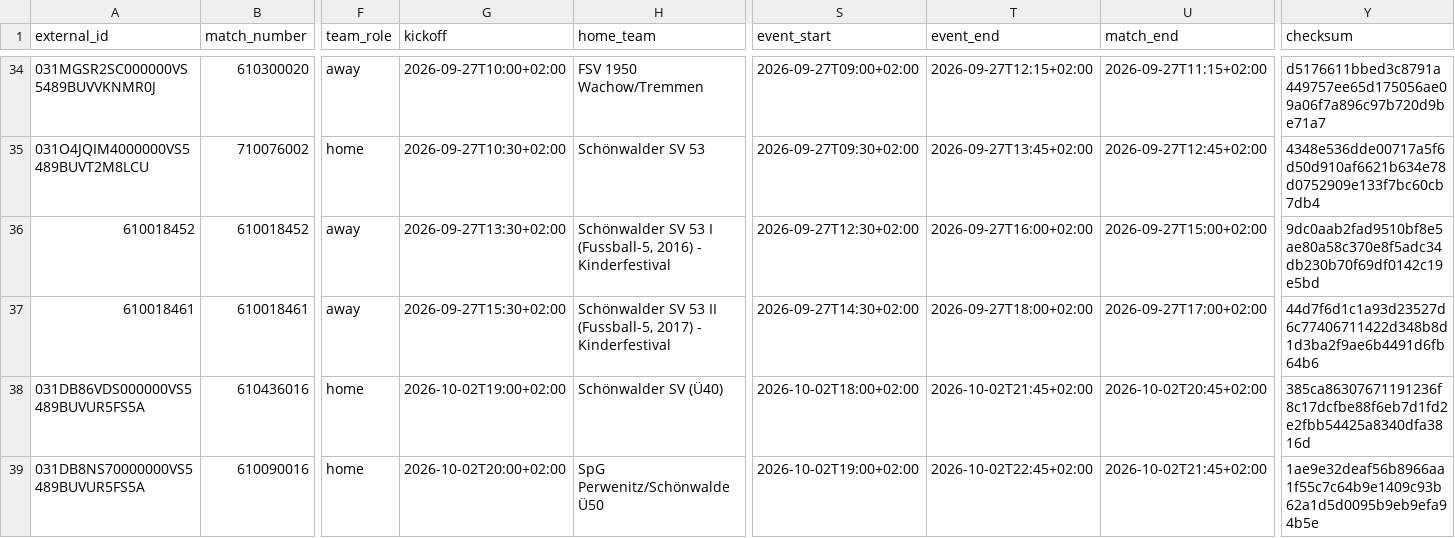
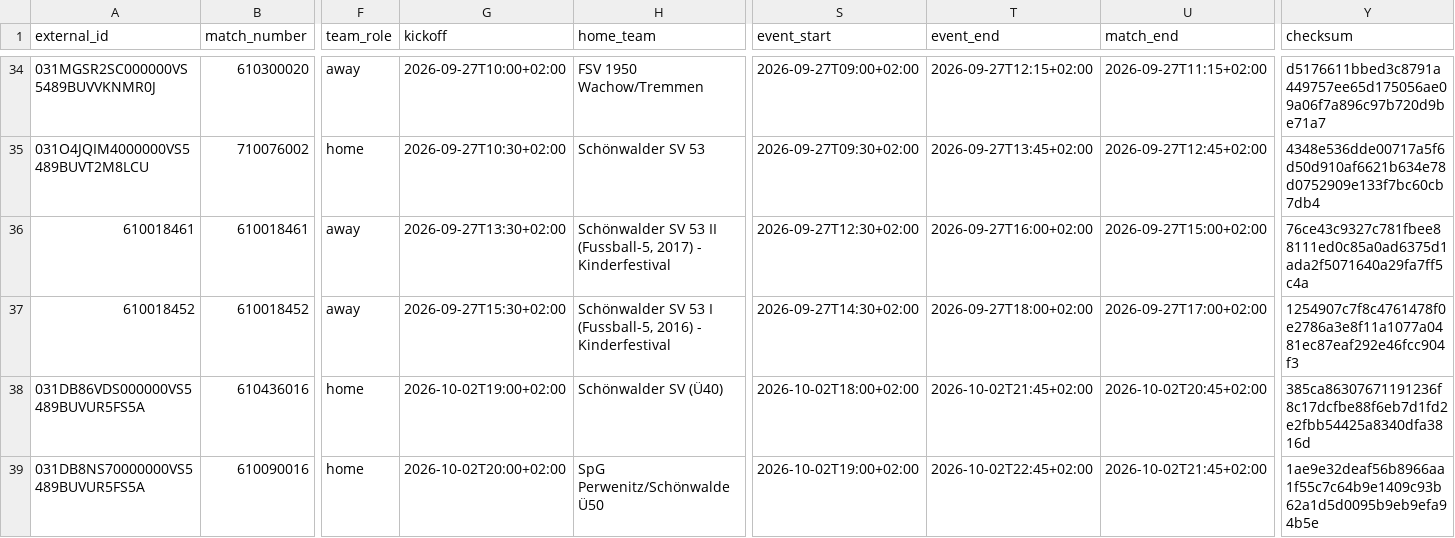
Before and after one commit to Rohdeo87/ssv53-heimspiele, a CSV file: public/appack_preview.csv, drawn as a sheet; only a part is shown, gaps mark what is left out; removed rows and columns are numbered as before the commit, all else as after; rows hold the shown columns only; the diff names each change by its address in the sheet, - before the commit and + after, or states it on an @@ line.

```diff
--- a/public/appack_preview.csv
+++ b/public/appack_preview.csv
-row 36: 610018452 | 610018452 | away | 2026-09-27T13:30+02:00 | Schönwalder SV 53 I (Fussball-5, 2016) - Kinderfestival | 2026-09-27T12:30+02:00 | 2026-09-27T16:00+02:00 | 2026-09-27T15:00+02:00 | 9dc0aab2fad9510bf8e5ae80a58c370e8f5adc34db230b70f69df0142c19e5bd
-G36 (kickoff): 2026-09-27T15:30+02:00
+G36 (kickoff): 2026-09-27T13:30+02:00
-S36 (event_start): 2026-09-27T14:30+02:00
+S36 (event_start): 2026-09-27T12:30+02:00
-T36 (event_end): 2026-09-27T18:00+02:00
+T36 (event_end): 2026-09-27T16:00+02:00
-U36 (match_end): 2026-09-27T17:00+02:00
+U36 (match_end): 2026-09-27T15:00+02:00
-Y36 (checksum): 44d7f6d1c1a93d23527d6c77406711422d348b8d1d3ba2f9ae6b4491d6fb64b6
+Y36 (checksum): 76ce43c9327c781fbee88111ed0c85a0ad6375d1ada2f5071640a29fa7ff5c4a
+row 37: 610018452 | 610018452 | away | 2026-09-27T15:30+02:00 | Schönwalder SV 53 I (Fussball-5, 2016) - Kinderfestival | 2026-09-27T14:30+02:00 | 2026-09-27T18:00+02:00 | 2026-09-27T17:00+02:00 | 1254907c7f8c4761478f0e2786a3e8f11a1077a0481ec87eaf292e46fcc904f3
```
Also changed, not shown: 11 other files.
